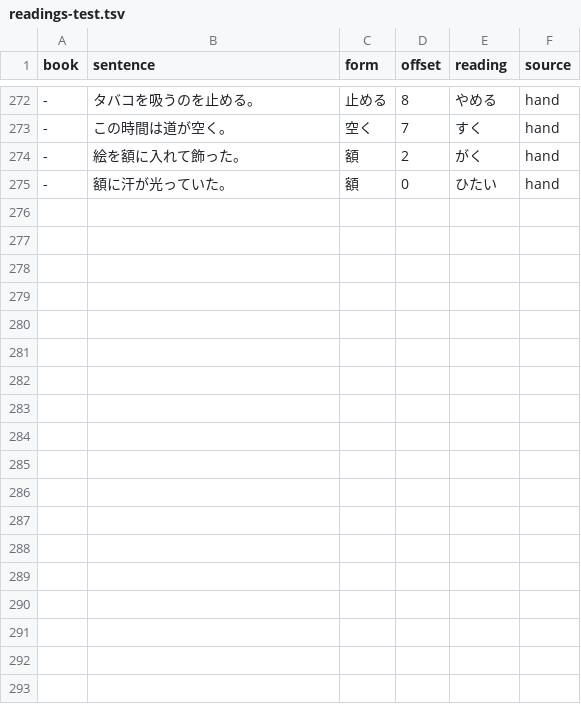
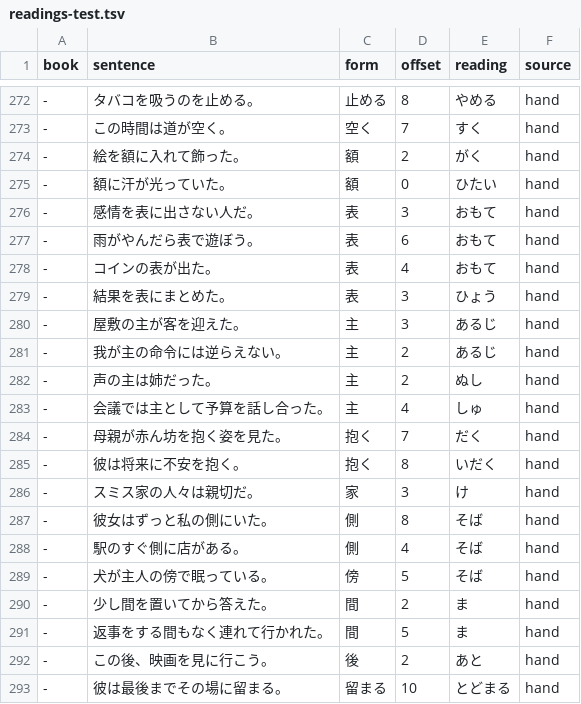
Before and after one commit to blankiekun/yurigana, a TSV file: yurigana/readings-test.tsv, drawn as a sheet; only a part is shown, gaps mark what is left out.

Commit message:
Context rules for 表 主 抱く 家 側 傍 間 後 留まる, from where we disagreed with Opus on library sentences (T46-T48)

```diff
--- a/yurigana/readings-test.tsv
+++ b/yurigana/readings-test.tsv
@@ -275 +275,19 @@ book	sentence	form	offset	reading	source
 -	額に汗が光っていた。	額	0	ひたい	hand
+-	感情を表に出さない人だ。	表	3	おもて	hand
+-	雨がやんだら表で遊ぼう。	表	6	おもて	hand
+-	コインの表が出た。	表	4	おもて	hand
+-	結果を表にまとめた。	表	3	ひょう	hand
+-	屋敷の主が客を迎えた。	主	3	あるじ	hand
+-	我が主の命令には逆らえない。	主	2	あるじ	hand
+-	声の主は姉だった。	主	2	ぬし	hand
+-	会議では主として予算を話し合った。	主	4	しゅ	hand
+-	母親が赤ん坊を抱く姿を見た。	抱く	7	だく	hand
+-	彼は将来に不安を抱く。	抱く	8	いだく	hand
+-	スミス家の人々は親切だ。	家	3	け	hand
+-	彼女はずっと私の側にいた。	側	8	そば	hand
+-	駅のすぐ側に店がある。	側	4	そば	hand
+-	犬が主人の傍で眠っている。	傍	5	そば	hand
+-	少し間を置いてから答えた。	間	2	ま	hand
+-	返事をする間もなく連れて行かれた。	間	5	ま	hand
+-	この後、映画を見に行こう。	後	2	あと	hand
+-	彼は最後までその場に留まる。	留まる	10	とどまる	hand
```
Also changed, not shown: 5 other files.
